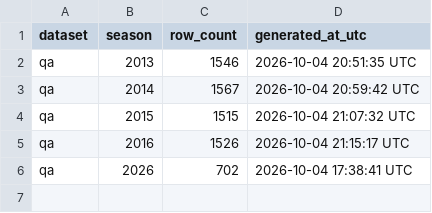
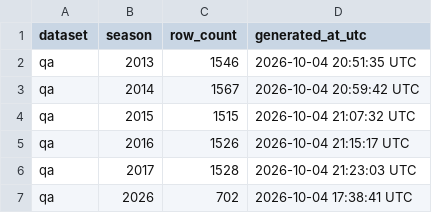
Before and after one commit to sportsdataverse/ncaa-mfb-football-data, a CSV file: mfb/qa/manifest.csv, drawn as a sheet.

```diff
--- a/mfb/qa/manifest.csv
+++ b/mfb/qa/manifest.csv
@@ -5,2 +5,3 @@ qa,2015,1515,2026-10-04 21:07:32 UTC
 qa,2016,1526,2026-10-04 21:15:17 UTC
+qa,2017,1528,2026-10-04 21:23:03 UTC
 qa,2026,702,2026-10-04 17:38:41 UTC
```
Also changed, not shown: mfb/drives/manifest.csv, mfb/linescore/manifest.csv, 12 other files.
